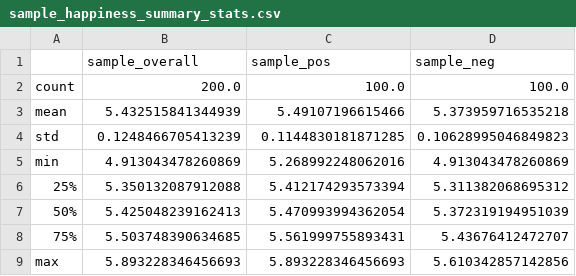
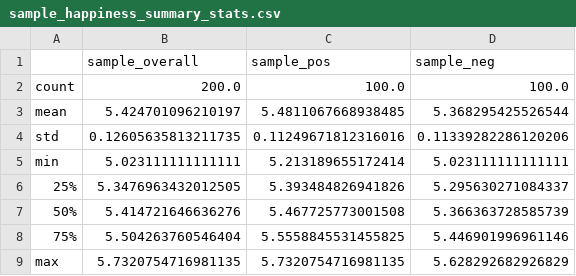
Before and after one commit to wasabbi25/Measuring_Happiness_IMDb, a CSV file: PROJECT_2/tables/sample_happiness_summary_stats.csv, drawn as a sheet.

```diff
--- a/PROJECT_2/tables/sample_happiness_summary_stats.csv
+++ b/PROJECT_2/tables/sample_happiness_summary_stats.csv
@@ -2,8 +2,8 @@
 count,200.0,100.0,100.0
-mean,5.432515841344939,5.49107196615466,5.373959716535218
-std,0.1248466705413239,0.1144830181871285,0.10628995046849823
-min,4.913043478260869,5.268992248062016,4.913043478260869
-25%,5.350132087912088,5.412174293573394,5.311382068695312
-50%,5.425048239162413,5.470993994362054,5.372319194951039
-75%,5.503748390634685,5.561999755893431,5.43676412472707
-max,5.893228346456693,5.893228346456693,5.610342857142856
+mean,5.424701096210197,5.4811067668938485,5.368295425526544
+std,0.12605635813211735,0.11249671812316016,0.11339282286120206
+min,5.023111111111111,5.213189655172414,5.023111111111111
+25%,5.3476963432012505,5.393484826941826,5.295630271084337
+50%,5.414721646636276,5.467725773001508,5.366363728585739
+75%,5.504263760546404,5.5558845531455825,5.446901996961146
+max,5.7320754716981135,5.7320754716981135,5.628292682926829
```
Also changed, not shown: PROJECT_2/tables/happiness_score_summary_stats.csv, 9 other files.
